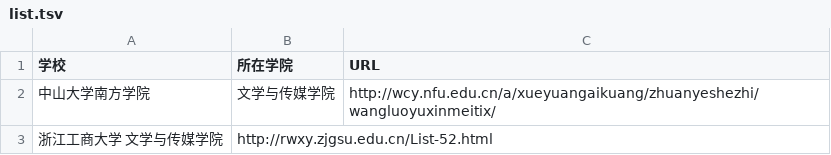
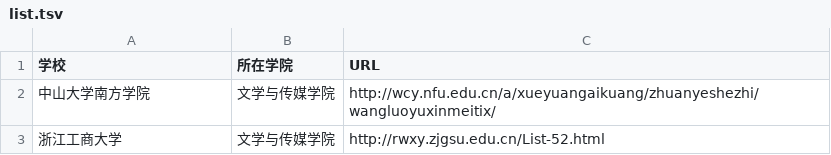
Before and after one commit to WuxueNewmedia/tsv_and_csv, a TSV file: list.tsv, drawn as a sheet; removed rows and columns are numbered as before the commit, all else as after; the diff names each change by its address in the sheet, - before the commit and + after, or states it on an @@ line.

Commit message:
新增浙江工商大学

```diff
--- a/list.tsv
+++ b/list.tsv
-row 3: 浙江工商大学 文学与传媒学院 | http://rwxy.zjgsu.edu.cn/List-52.html
+row 3: 浙江工商大学 | 文学与传媒学院 | http://rwxy.zjgsu.edu.cn/List-52.html
```
